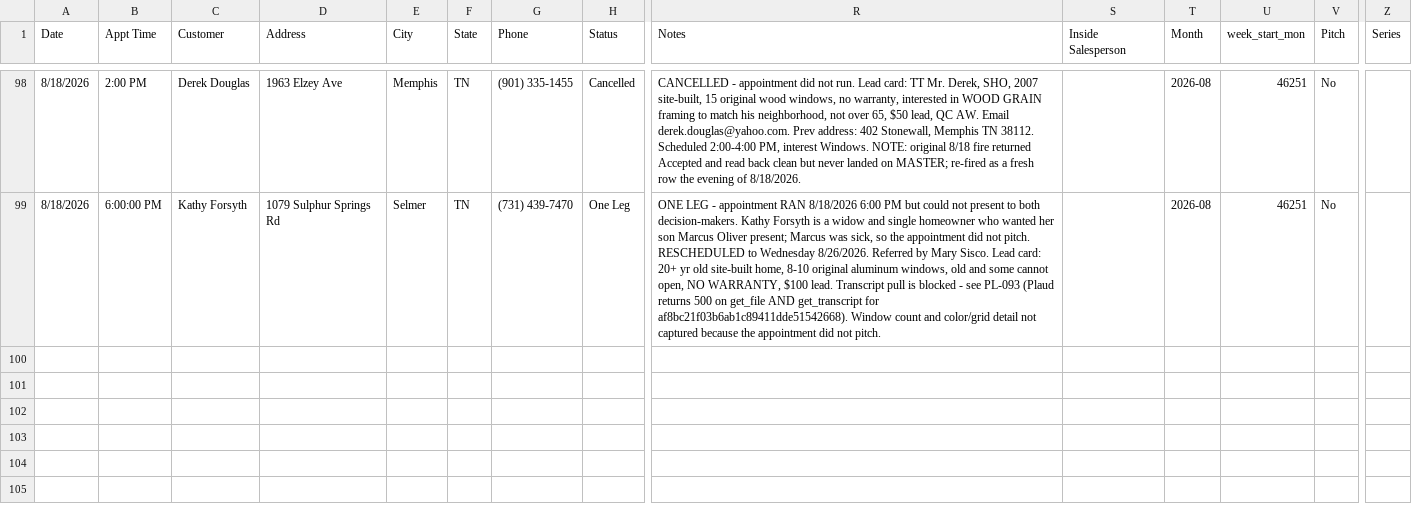
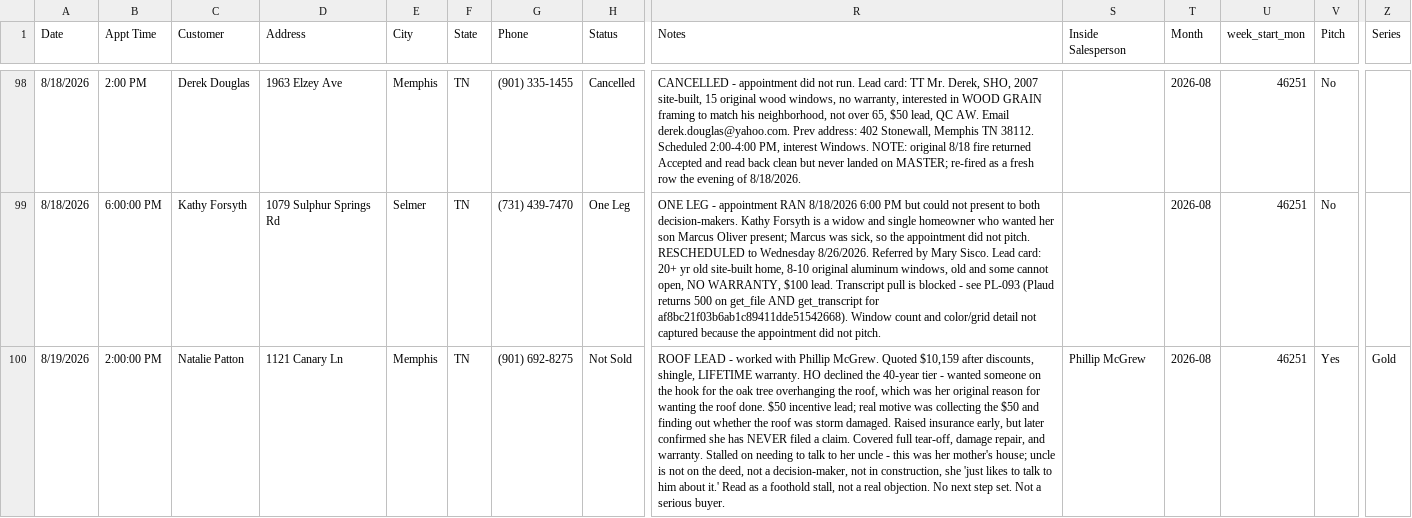
Before and after one commit to acshotsprings/wintek-data, a CSV file: wintek_master.csv, drawn as a sheet; only a part is shown, gaps mark what is left out; rows hold the shown columns only; the diff names each change by its address in the sheet, - before the commit and + after, or states it on an @@ line.

Commit message:
MASTER export 2026-08-19T20:14:42.722Z

```diff
--- a/wintek_master.csv
+++ b/wintek_master.csv
+row 100: 8/19/2026 | 2:00:00 PM | Natalie Patton | 1121 Canary Ln | Memphis | TN | (901) 692-8275 | Not Sold | ROOF LEAD - worked with Phillip McGrew. Quoted $10,159 after discounts, shingle, LIFETIME warranty. HO declined the 40-year tier - wanted someone on the hook for the oak tree overhanging the roof, which was her original reason for wanting the roof done. $50 incentive lead; real motive was collecting the $50 and finding out whether the roof was storm damaged. Raised insurance early, but later confirmed she has NEVER filed a claim. Covered full tear-off, damage repair, and warranty. Stalled on needing to talk to her uncle - this was her mother's house; uncle is not on the deed, not a decision-maker, not in construction, she 'just likes to talk to him about it.' Read as a foothold stall, not a real objection. No next step set. Not a serious buyer. | Phillip McGrew | 2026-08 | 46251 | Yes | Gold
```
